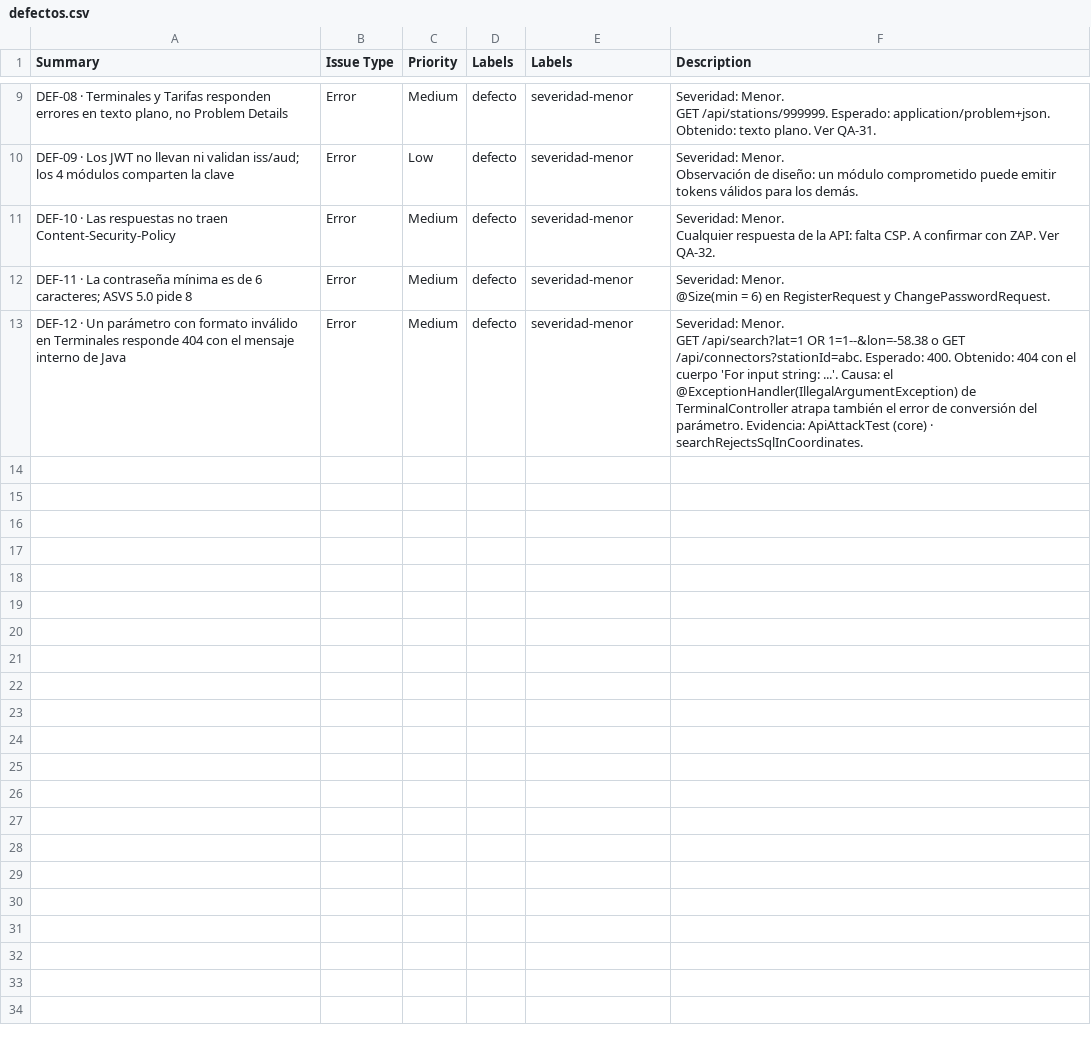
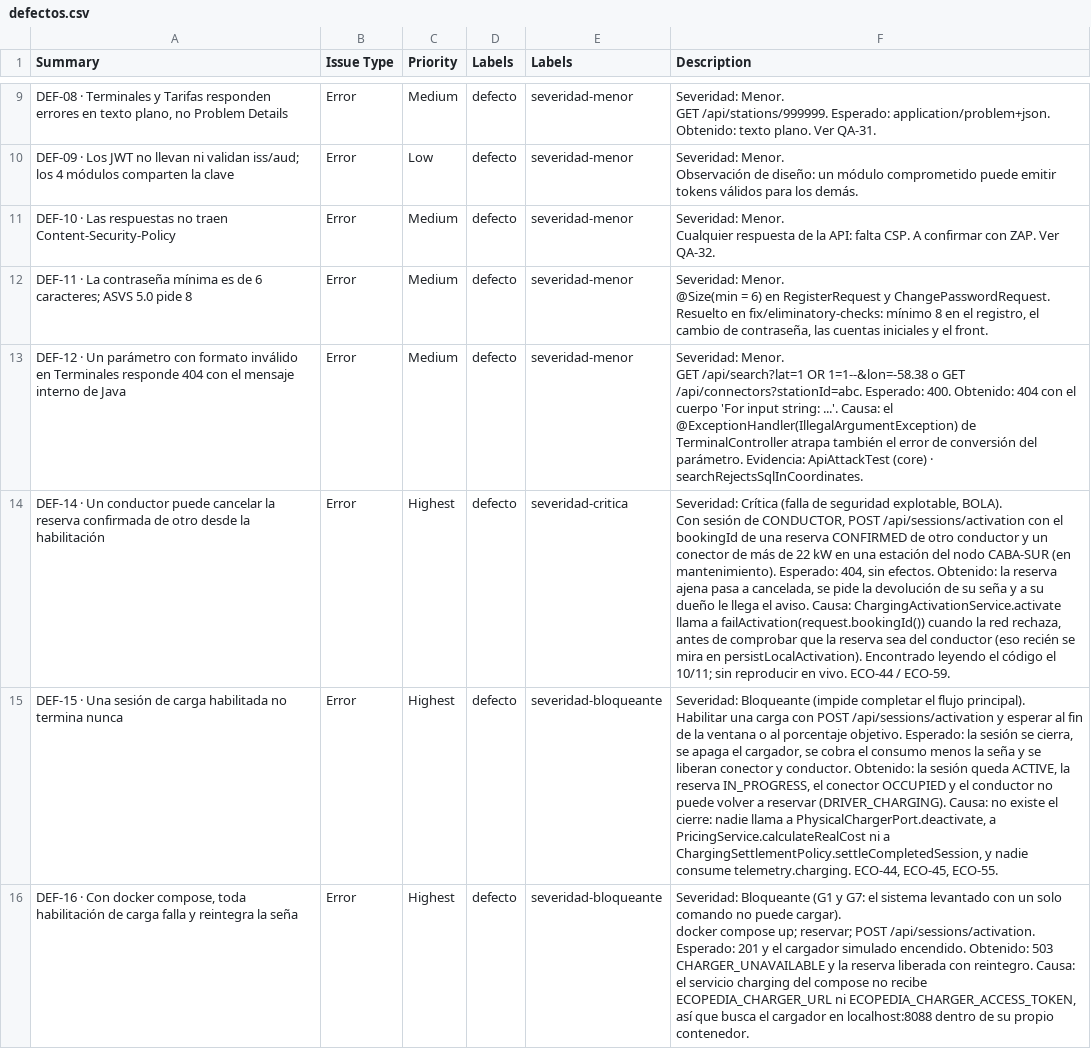
Before and after one commit to santiagoferreyraa/dai_2_tpo_grupo_12, a CSV file: qa/jira/defectos.csv, drawn as a sheet; only a part is shown, gaps mark what is left out; ↵ is a line break in a cell; the diff covers the shown part only; the diff names each change by its address in the sheet, - before the commit and + after, or states it on an @@ line.

Commit message:
Close the eliminatory testing gaps: secrets scan, vulnerable dependencies and static analysis (#62)
- G6: .gitleaksignore with the three reviewed false positives in the history (the dev-only
  charger token in an old README example and the public Sonar project key); gitleaks over all
  history now reports nothing.
- Dependencies: Spring Boot 3.5.6 -> 3.5.16 plus patched Jackson, Netty, Tomcat, PostgreSQL,
  httpcore5, Bouncy Castle, Guava and commons-beanutils (58 high/critical CVEs -> 2 not
  applicable, documented in .trivyignore); vite 8.3.7 in the frontend.
- QA nightly: the backend Trivy step scanned nothing (rootfs takes a single target); the JARs
  now go to one folder and both steps use .trivyignore.
- G3: SpotBugs and PMD run in mvn verify (config/), failing on medium/high and priority 1-2.
  Fixes for what they found: 2xx responses without a body now map to "unavailable" instead of
  an NPE, a broad catch, an unboxing ternary, constructors calling overridable methods and a
  null array return.
- DEF-11: minimum password length 8 (register, change password, initial accounts, frontend).
- qa/jira/defectos.csv: DEF-14 to DEF-20.

```diff
--- a/qa/jira/defectos.csv
+++ b/qa/jira/defectos.csv
-F12 (Description): …y ChangePasswordRequest.
+F12 (Description): …y ChangePasswordRequest. Resuelto en fix/eliminatory-checks: mínimo 8 en el registro, el cambio de contraseña, las cuentas iniciales y el front.
+row 14: DEF-14 · Un conductor puede cancelar la reserva confirmada de otro desde la habilitación | Error | Highest | defecto | severidad-critica | Severidad: Crítica (falla de seguridad explotable, BOLA). ↵ Con sesión de CONDUCTOR, POST /api/sessions/activation con el bookingId de una reserva CONFIRMED de otro conductor y un conector de más de 22 kW en una estación del nodo CABA-SUR (en mantenimiento). Esperado: 404, sin efectos. Obtenido: la reserva ajena pasa a cancelada, se pide la devolución de su seña y a su dueño le llega el aviso. Causa: ChargingActivationService.activate llama a failActivation(request.bookingId()) cuando la red rechaza, antes de comprobar que la reserva sea del conductor (eso recién se mira en persistLocalActivation). Encontrado leyendo el código el 10/11; sin reproducir en vivo. ECO-44 / ECO-59.
+row 15: DEF-15 · Una sesión de carga habilitada no termina nunca | Error | Highest | defecto | severidad-bloqueante | Severidad: Bloqueante (impide completar el flujo principal). ↵ Habilitar una carga con POST /api/sessions/activation y esperar al fin de la ventana o al porcentaje objetivo. Esperado: la sesión se cierra, se apaga el cargador, se cobra el consumo menos la seña y se liberan conector y conductor. Obtenido: la sesión queda ACTIVE, la reserva IN_PROGRESS, el conector OCCUPIED y el conductor no puede volver a reservar (DRIVER_CHARGING). Causa: no existe el cierre: nadie llama a PhysicalChargerPort.deactivate, a PricingService.calculateRealCost ni a ChargingSettlementPolicy.settleCompletedSession, y nadie consume telemetry.charging. ECO-44, ECO-45, ECO-55.
+row 16: DEF-16 · Con docker compose, toda habilitación de carga falla y reintegra la seña | Error | Highest | defecto | severidad-bloqueante | Severidad: Bloqueante (G1 y G7: el sistema levantado con un solo comando no puede cargar). ↵ docker compose up; reservar; POST /api/sessions/activation. Esperado: 201 y el cargador simulado encendido. Obtenido: 503 CHARGER_UNAVAILABLE y la reserva liberada con reintegro. Causa: el servicio charging del compose no recibe ECOPEDIA_CHARGER_URL ni ECOPEDIA_CHARGER_ACCESS_TOKEN, así que busca el cargador en localhost:8088 dentro de su propio contenedor.
```
Also changed, not shown: 4 added rows elsewhere in this file, 27 other files.
